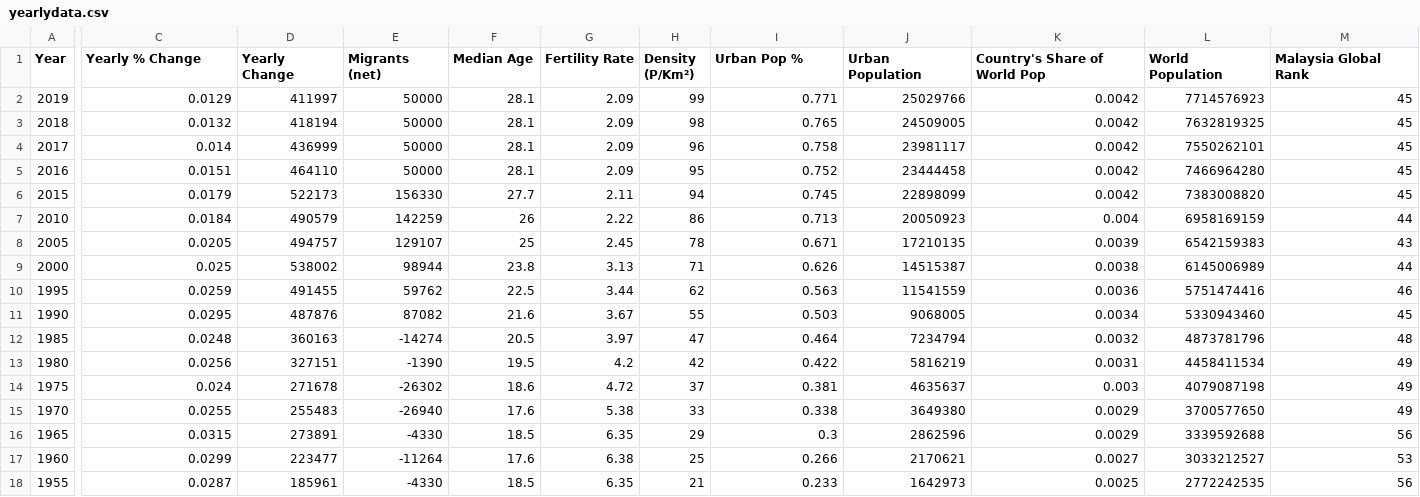
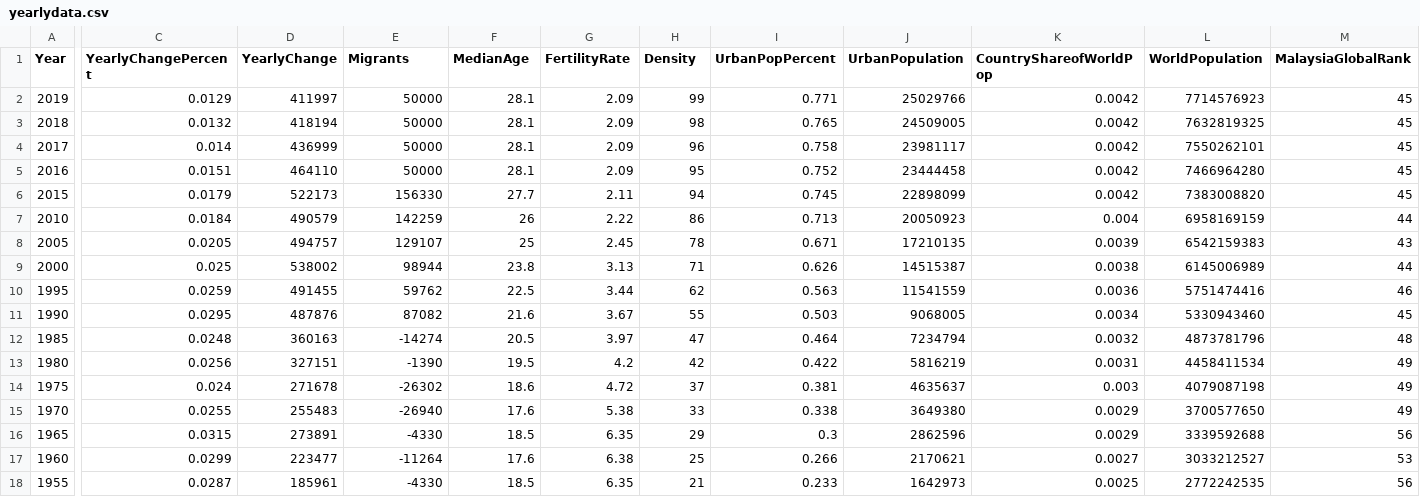
Before and after one commit to shafay07/Malaysian-population, a CSV file: yearlydata.csv, drawn as a sheet; only a part is shown, gaps mark what is left out; the diff names each change by its address in the sheet, - before the commit and + after, or states it on an @@ line.

```diff
--- a/yearlydata.csv
+++ b/yearlydata.csv
-C1: Yearly % Change
+C1: YearlyChangePercent
-D1: Yearly Change
+D1: YearlyChange
-E1: Migrants (net)
+E1: Migrants
-F1: Median Age
+F1: MedianAge
-G1: Fertility Rate
+G1: FertilityRate
-H1: Density (P/Km²)
+H1: Density
-I1: Urban Pop %
+I1: UrbanPopPercent
-J1: Urban Population
+J1: UrbanPopulation
-K1: Country's Share of World Pop
+K1: CountryShareofWorldPop
-L1: World Population
+L1: WorldPopulation
-M1: Malaysia Global Rank
+M1: MalaysiaGlobalRank
```
Also changed, not shown: 2 other files.
